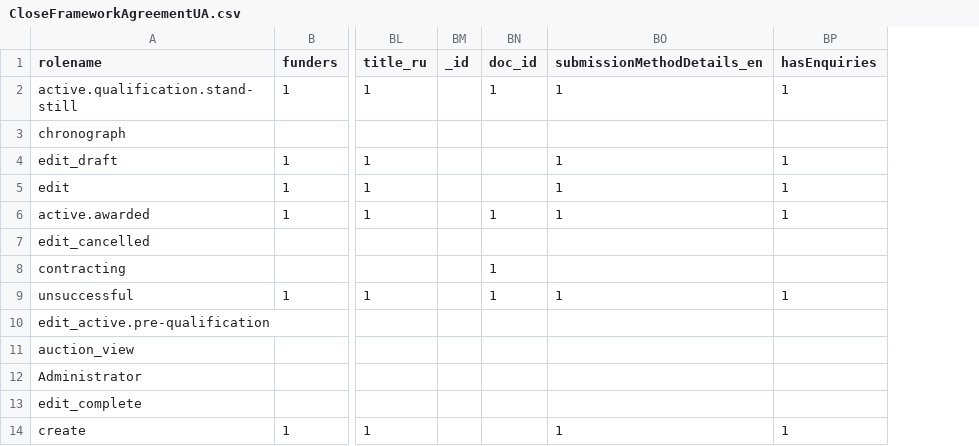
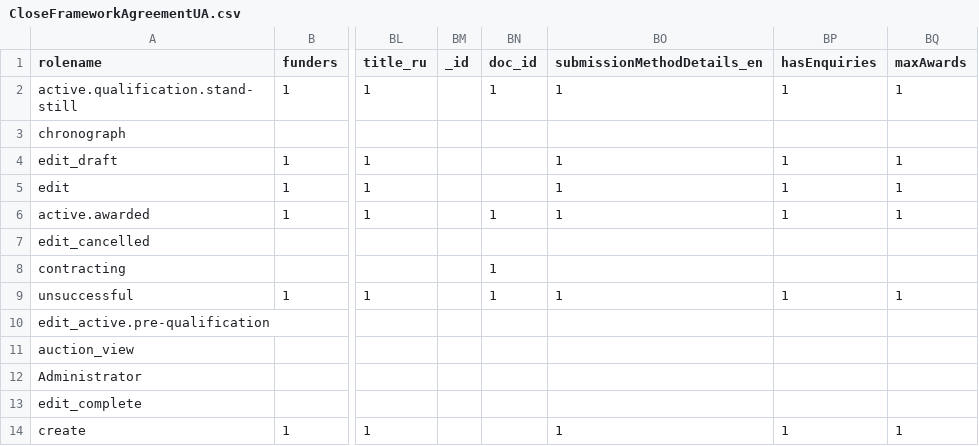
Before and after one commit to ProzorroUKR/openprocurement.api, a CSV file: openprocurement/frameworkagreement/cfaua/models/CloseFrameworkAgreementUA.csv, drawn as a sheet; only a part is shown, gaps mark what is left out; the diff names each change by its address in the sheet, - before the commit and + after, or states it on an @@ line.

Commit message:
add maxAwards field

```diff
--- a/openprocurement/frameworkagreement/cfaua/models/CloseFrameworkAgreementUA.csv
+++ b/openprocurement/frameworkagreement/cfaua/models/CloseFrameworkAgreementUA.csv
+column BQ (maxAwards), rows 2-14: 1 |  | 1 | 1 | 1 |  |  | 1 |  |  |  |  | 1
```
Also changed, not shown: 2 other files.
